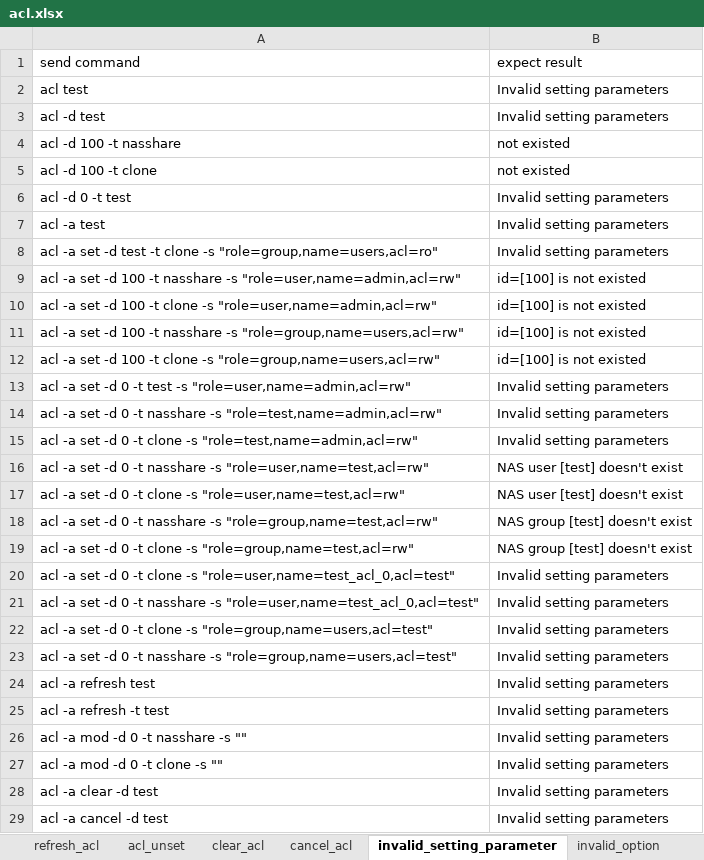
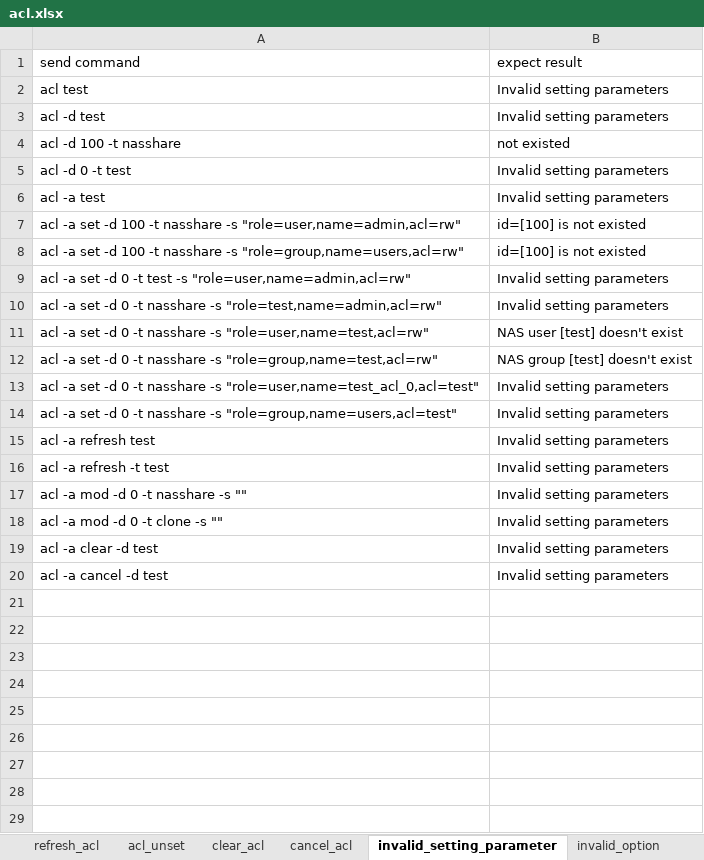
Before and after one commit to FengZiQ/cli, an Excel workbook: data/acl.xlsx, sheet invalid_setting_parameter, drawn as a sheet; values as stored, in another font and other column widths than the file's, no borders; the diff names each change by its address in the sheet, - before the commit and + after, or states it on an @@ line.

```diff
--- a/data/acl.xlsx (sheet invalid_setting_parameter)
+++ b/data/acl.xlsx (sheet invalid_setting_parameter)
-row 5: acl -d 100 -t clone | not existed
-row 8: acl -a set -d test -t clone -s "role=group,name=users,acl=ro" | Invalid setting parameters
-row 10: acl -a set -d 100 -t clone -s "role=user,name=admin,acl=rw" | id=[100] is not existed
-row 12: acl -a set -d 100 -t clone -s "role=group,name=users,acl=rw" | id=[100] is not existed
-row 15: acl -a set -d 0 -t clone -s "role=test,name=admin,acl=rw" | Invalid setting parameters
-row 17: acl -a set -d 0 -t clone -s "role=user,name=test,acl=rw" | NAS user [test] doesn't exist
-row 19: acl -a set -d 0 -t clone -s "role=group,name=test,acl=rw" | NAS group [test] doesn't exist
-row 20: acl -a set -d 0 -t clone -s "role=user,name=test_acl_0,acl=test" | Invalid setting parameters
-row 22: acl -a set -d 0 -t clone -s "role=group,name=users,acl=test" | Invalid setting parameters
```
Also changed, not shown: sheet set_acl, sheet acl_unset, sheet list_acl, sheet list_acl_by_verbose_mode, sheet invalid_option, sheet cancel_acl, 3 more sheets, other sheet tabs, data/snapshot.xlsx, data/volume.xlsx, 9 other files.
